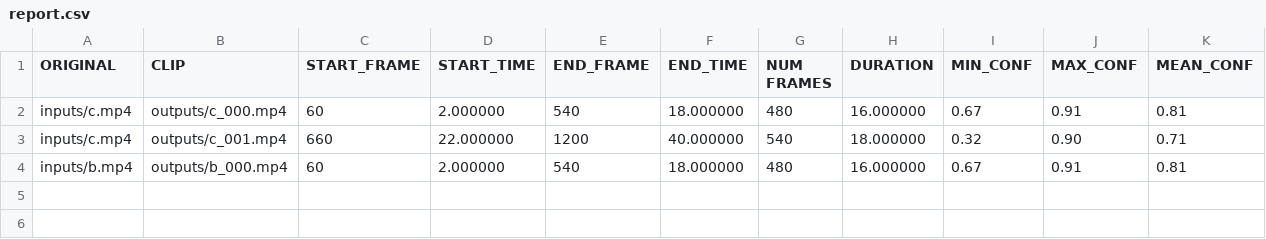
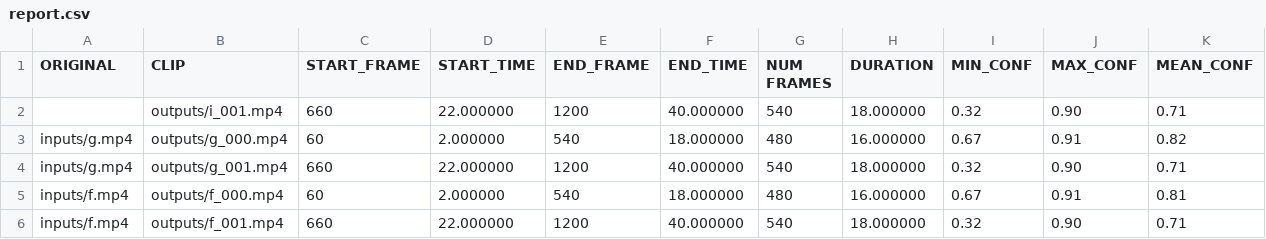
Before and after one commit to sheneman/tigervid, a CSV file: report.csv, drawn as a sheet.

```diff
--- a/report.csv
+++ b/report.csv
@@ -1,4 +1,6 @@
 ORIGINAL, CLIP, START_FRAME, START_TIME, END_FRAME, END_TIME, NUM FRAMES, DURATION, MIN_CONF, MAX_CONF, MEAN_CONF
-"inputs/c.mp4", "outputs/c_000.mp4", 60, 2.000000, 540, 18.000000, 480, 16.000000, 0.67, 0.91, 0.81
-"inputs/c.mp4", "outputs/c_001.mp4", 660, 22.000000, 1200, 40.000000, 540, 18.000000, 0.32, 0.90, 0.71
-"inputs/b.mp4", "outputs/b_000.mp4", 60, 2.000000, 540, 18.000000, 480, 16.000000, 0.67, 0.91, 0.81
+, "outputs/i_001.mp4", 660, 22.000000, 1200, 40.000000, 540, 18.000000, 0.32, 0.90, 0.71
+"inputs/g.mp4", "outputs/g_000.mp4", 60, 2.000000, 540, 18.000000, 480, 16.000000, 0.67, 0.91, 0.82
+"inputs/g.mp4", "outputs/g_001.mp4", 660, 22.000000, 1200, 40.000000, 540, 18.000000, 0.32, 0.90, 0.71
+"inputs/f.mp4", "outputs/f_000.mp4", 60, 2.000000, 540, 18.000000, 480, 16.000000, 0.67, 0.91, 0.81
+"inputs/f.mp4", "outputs/f_001.mp4", 660, 22.000000, 1200, 40.000000, 540, 18.000000, 0.32, 0.90, 0.71
```
Also changed, not shown: 1 other file.
